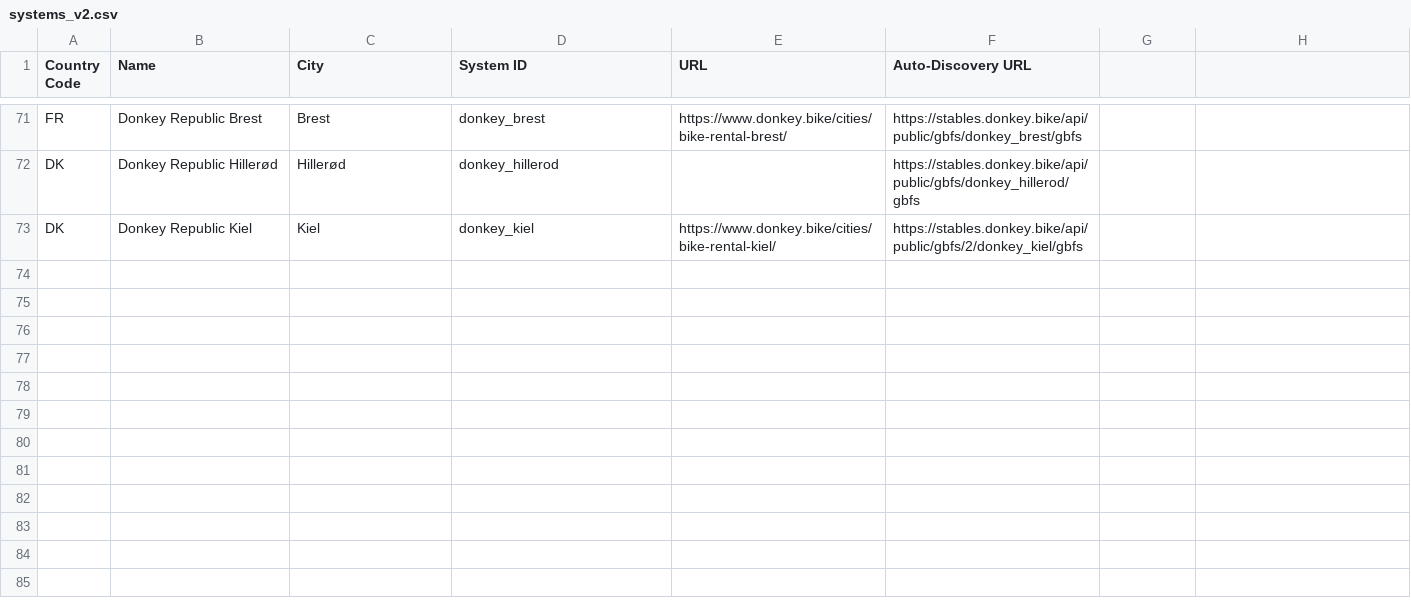
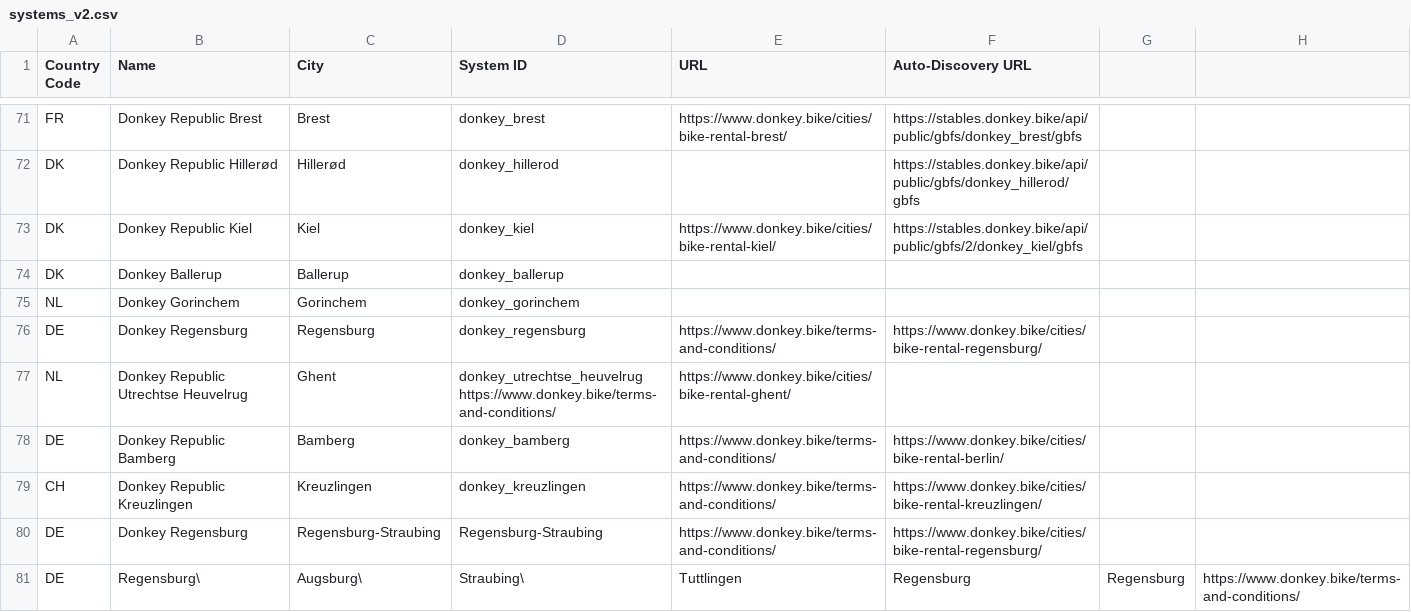
Before and after one commit to DonkeyRepublic/donkey_gbfs, a CSV file: systems_v2.csv, drawn as a sheet; only a part is shown, gaps mark what is left out; the diff names each change by its address in the sheet, - before the commit and + after, or states it on an @@ line.

Commit message:
Update systems_v2.csv

```diff
--- a/systems_v2.csv
+++ b/systems_v2.csv
+row 74: DK | Donkey Ballerup | Ballerup | donkey_ballerup
+row 75: NL | Donkey Gorinchem | Gorinchem | donkey_gorinchem
+row 76: DE | Donkey Regensburg | Regensburg | donkey_regensburg | https://www.donkey.bike/terms-and-conditions/ | https://www.donkey.bike/cities/bike-rental-regensburg/
+row 77: NL | Donkey Republic Utrechtse Heuvelrug | Ghent | donkey_utrechtse_heuvelrug https://www.donkey.bike/terms-and-conditions/ | https://www.donkey.bike/cities/bike-rental-ghent/
+row 78: DE | Donkey Republic Bamberg | Bamberg | donkey_bamberg | https://www.donkey.bike/terms-and-conditions/ | https://www.donkey.bike/cities/bike-rental-berlin/
+row 79: CH | Donkey Republic Kreuzlingen | Kreuzlingen | donkey_kreuzlingen | https://www.donkey.bike/terms-and-conditions/ | https://www.donkey.bike/cities/bike-rental-kreuzlingen/
+row 80: DE | Donkey Regensburg | Regensburg-Straubing | Regensburg-Straubing | https://www.donkey.bike/terms-and-conditions/ | https://www.donkey.bike/cities/bike-rental-regensburg/
+row 81: DE | Regensburg\ | Augsburg\ | Straubing\ | Tuttlingen | Regensburg | Regensburg | https://www.donkey.bike/terms-and-conditions/
```
